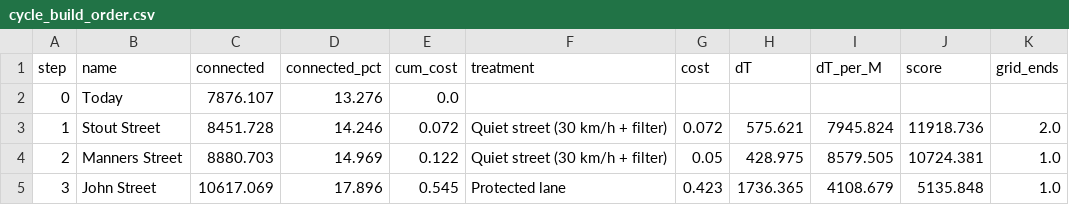
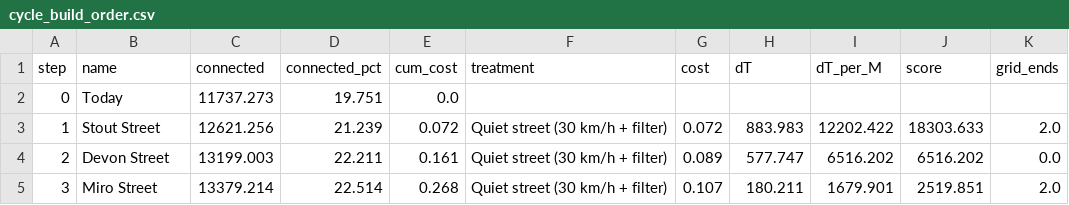
Before and after one commit to deadp/Hello-World, a CSV file: nz-lvt/wellington/outputs/tables/cycle_build_order.csv, drawn as a sheet; only a part is shown; the diff covers the shown part only.

```diff
--- a/nz-lvt/wellington/outputs/tables/cycle_build_order.csv
+++ b/nz-lvt/wellington/outputs/tables/cycle_build_order.csv
@@ -1,5 +1,5 @@
 step,name,connected,connected_pct,cum_cost,treatment,cost,dT,dT_per_M,score,grid_ends
-0,Today,7876.107,13.276,0.0,,,,,,
-1,Stout Street,8451.728,14.246,0.072,Quiet street (30 km/h + filter),0.072,575.621,7945.824,11918.736,2.0
-2,Manners Street,8880.703,14.969,0.122,Quiet street (30 km/h + filter),0.05,428.975,8579.505,10724.381,1.0
-3,John Street,10617.069,17.896,0.545,Protected lane,0.423,1736.365,4108.679,5135.848,1.0
+0,Today,11737.273,19.751,0.0,,,,,,
+1,Stout Street,12621.256,21.239,0.072,Quiet street (30 km/h + filter),0.072,883.983,12202.422,18303.633,2.0
+2,Devon Street,13199.003,22.211,0.161,Quiet street (30 km/h + filter),0.089,577.747,6516.202,6516.202,0.0
+3,Miro Street,13379.214,22.514,0.268,Quiet street (30 km/h + filter),0.107,180.211,1679.901,2519.851,2.0
```
Also changed, not shown: 64 edited cells elsewhere in this file, nz-lvt/wellington/outputs/tables/cycle_connectivity.csv, nz-lvt/wellington/outputs/tables/cycle_priorities.csv, 1 other file.
